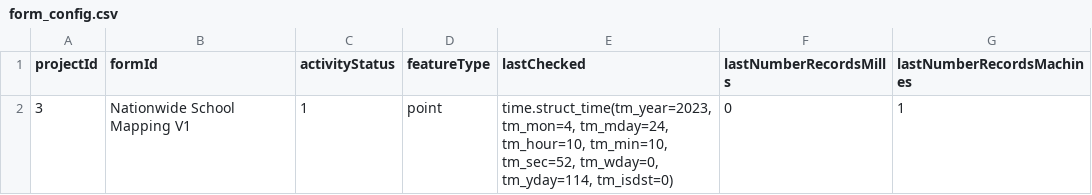
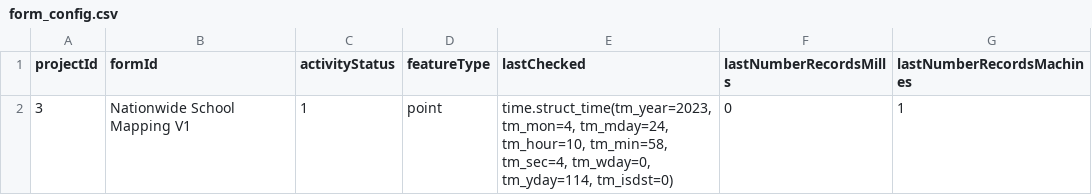
Before and after one commit to OMDTZ/MillsMap, a CSV file: app/static/form_config.csv, drawn as a sheet.

```diff
--- a/app/static/form_config.csv
+++ b/app/static/form_config.csv
@@ -1,2 +1,2 @@
 projectId,formId,activityStatus,featureType,lastChecked,lastNumberRecordsMills,lastNumberRecordsMachines
-3,Nationwide School Mapping V1,1,point,"time.struct_time(tm_year=2023, tm_mon=4, tm_mday=24, tm_hour=10, tm_min=10, tm_sec=52, tm_wday=0, tm_yday=114, tm_isdst=0)",0,1
+3,Nationwide School Mapping V1,1,point,"time.struct_time(tm_year=2023, tm_mon=4, tm_mday=24, tm_hour=10, tm_min=58, tm_sec=4, tm_wday=0, tm_yday=114, tm_isdst=0)",0,1
```
Also changed, not shown: app/static/js/filter_graphic_config.csv, 1 other file.
